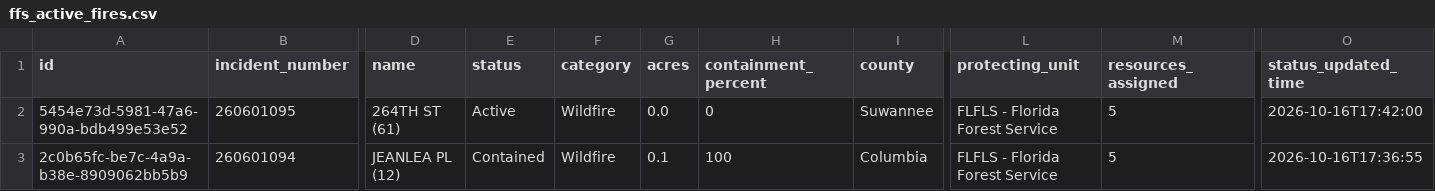
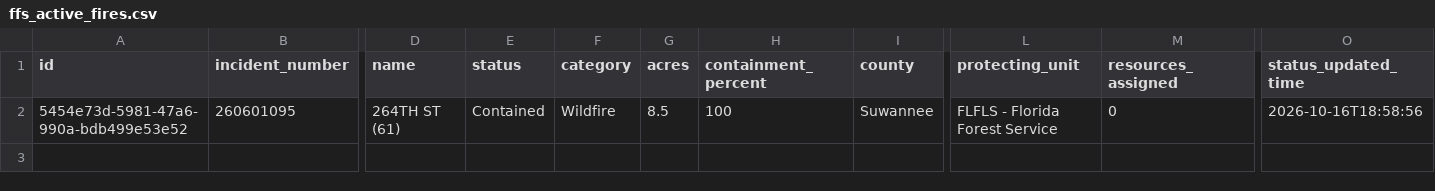
Before and after one commit to SunSentinel/wildfire-tracking-map, a CSV file: ffs_active_fires.csv, drawn as a sheet; only a part is shown, gaps mark what is left out; rows hold the shown columns only; the diff names each change by its address in the sheet, - before the commit and + after, or states it on an @@ line.

```diff
--- a/ffs_active_fires.csv
+++ b/ffs_active_fires.csv
-E2 (status): Active
+E2 (status): Contained
-G2 (acres): 0.0
+G2 (acres): 8.5
-H2 (containment_percent): 0
+H2 (containment_percent): 100
-M2 (resources_assigned): 5
+M2 (resources_assigned): 0
-O2 (status_updated_time): 2026-10-16T17:42:00
+O2 (status_updated_time): 2026-10-16T18:58:56
-row 3: 2c0b65fc-be7c-4a9a-b38e-8909062bb5b9 | 260601094 | JEANLEA PL (12) | Contained | Wildfire | 0.1 | 100 | Columbia | FLFLS - Florida Forest Service | 5 | 2026-10-16T17:36:55
```
Also changed, not shown: 2 other files.
